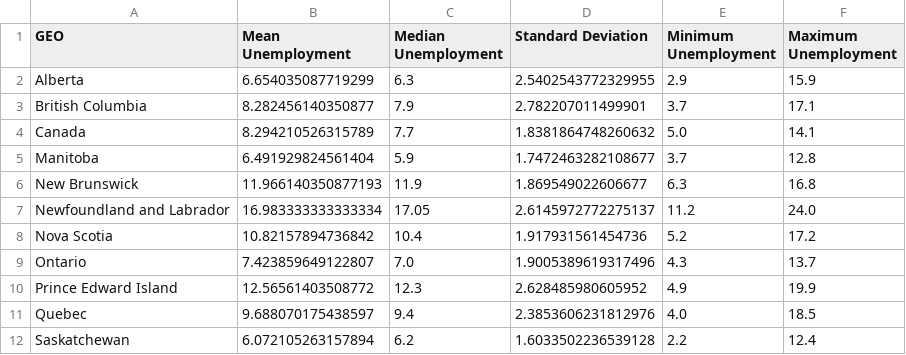
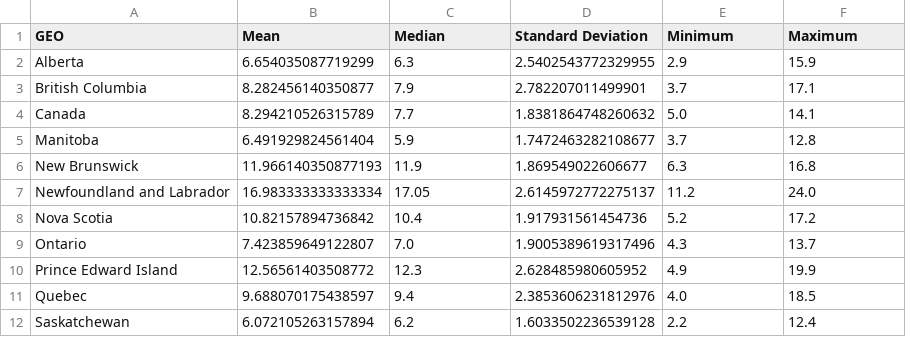
Before and after one commit to Ericzhouhy/CMPT353-Final-Project, a CSV file: ProjectData/Eric/Unemployment_Summary_Male.csv, drawn as a sheet.

Commit message:
Eric's report

```diff
--- a/ProjectData/Eric/Unemployment_Summary_Male.csv
+++ b/ProjectData/Eric/Unemployment_Summary_Male.csv
@@ -1,2 +1,2 @@
-GEO,Mean Unemployment,Median Unemployment,Standard Deviation,Minimum Unemployment,Maximum Unemployment
+GEO,Mean,Median,Standard Deviation,Minimum,Maximum
 Alberta,6.654035087719299,6.3,2.5402543772329955,2.9,15.9
```
Also changed, not shown: ProjectData/Eric/Unemployment_Summary_Female.csv, 14 other files.
